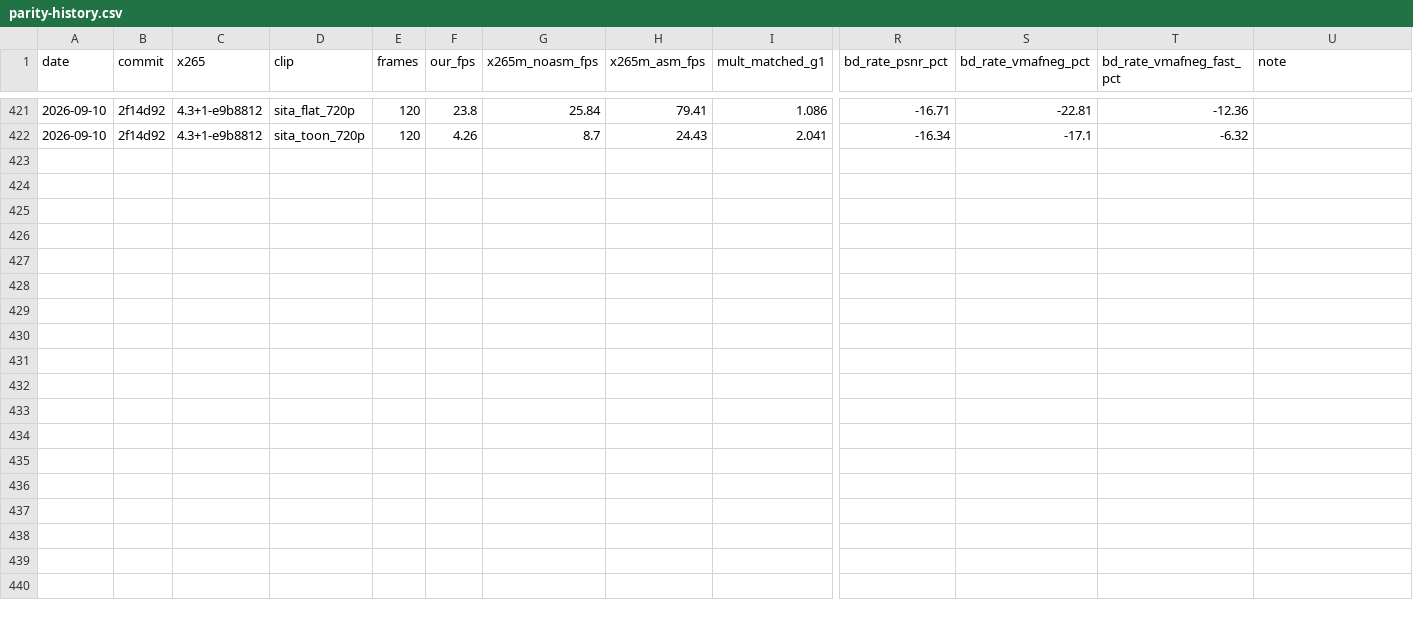
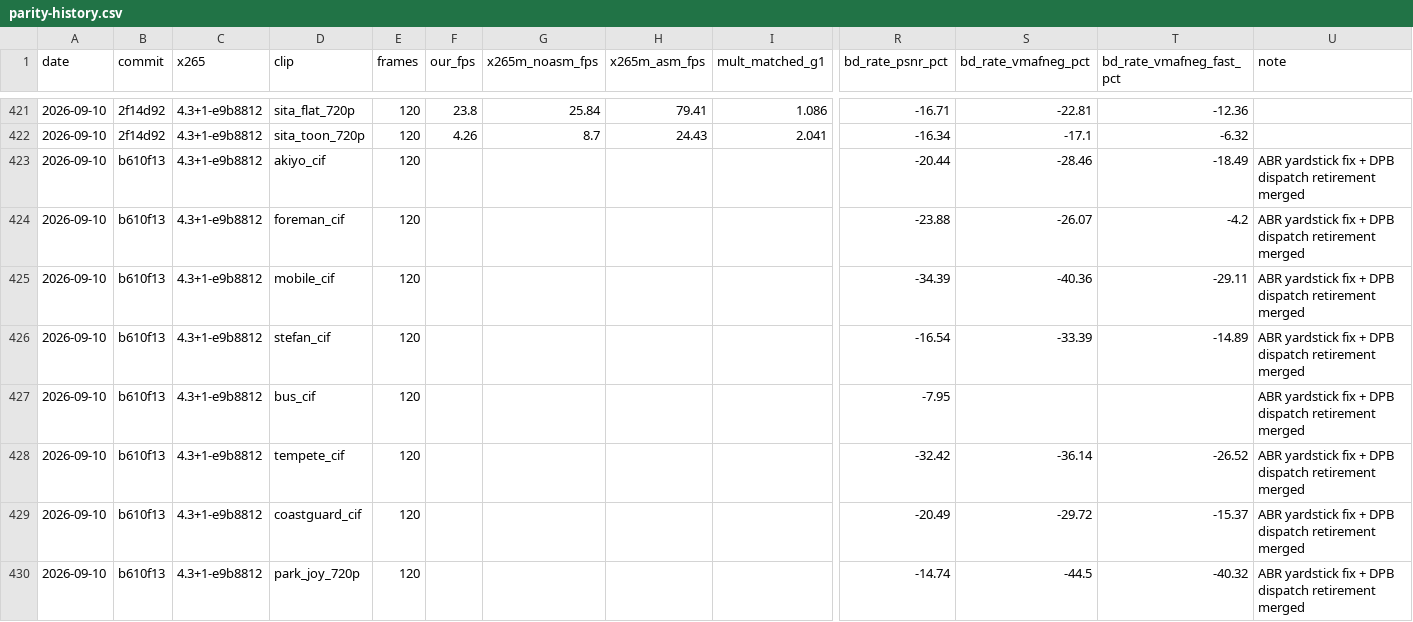
Before and after one commit to terranvigil/yah265, a CSV file: docs/data/parity-history.csv, drawn as a sheet; only a part is shown, gaps mark what is left out; rows hold the shown columns only; the diff covers the shown part only; the diff names each change by its address in the sheet, - before the commit and + after, or states it on an @@ line.

Commit message:
board: ABR yardstick fix and DPB dispatch retirement merged (bd-only)

```diff
--- a/docs/data/parity-history.csv
+++ b/docs/data/parity-history.csv
+row 423: 2026-09-10 | b610f13 | 4.3+1-e9b8812 | akiyo_cif | 120 |  |  |  |  | -20.44 | -28.46 | -18.49 | ABR yardstick fix + DPB dispatch retirement merged
+row 424: 2026-09-10 | b610f13 | 4.3+1-e9b8812 | foreman_cif | 120 |  |  |  |  | -23.88 | -26.07 | -4.2 | ABR yardstick fix + DPB dispatch retirement merged
+row 425: 2026-09-10 | b610f13 | 4.3+1-e9b8812 | mobile_cif | 120 |  |  |  |  | -34.39 | -40.36 | -29.11 | ABR yardstick fix + DPB dispatch retirement merged
+row 426: 2026-09-10 | b610f13 | 4.3+1-e9b8812 | stefan_cif | 120 |  |  |  |  | -16.54 | -33.39 | -14.89 | ABR yardstick fix + DPB dispatch retirement merged
+row 427: 2026-09-10 | b610f13 | 4.3+1-e9b8812 | bus_cif | 120 |  |  |  |  | -7.95 |  |  | ABR yardstick fix + DPB dispatch retirement merged
+row 428: 2026-09-10 | b610f13 | 4.3+1-e9b8812 | tempete_cif | 120 |  |  |  |  | -32.42 | -36.14 | -26.52 | ABR yardstick fix + DPB dispatch retirement merged
+row 429: 2026-09-10 | b610f13 | 4.3+1-e9b8812 | coastguard_cif | 120 |  |  |  |  | -20.49 | -29.72 | -15.37 | ABR yardstick fix + DPB dispatch retirement merged
+row 430: 2026-09-10 | b610f13 | 4.3+1-e9b8812 | park_joy_720p | 120 |  |  |  |  | -14.74 | -44.5 | -40.32 | ABR yardstick fix + DPB dispatch retirement merged
```
Also changed, not shown: 7 added rows elsewhere in this file.
